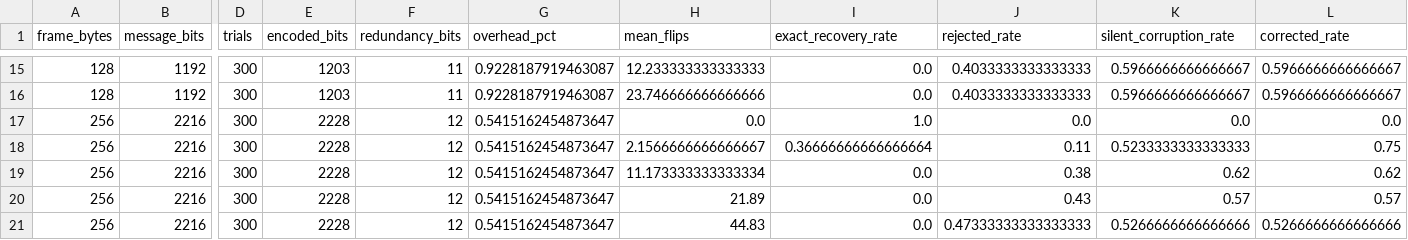
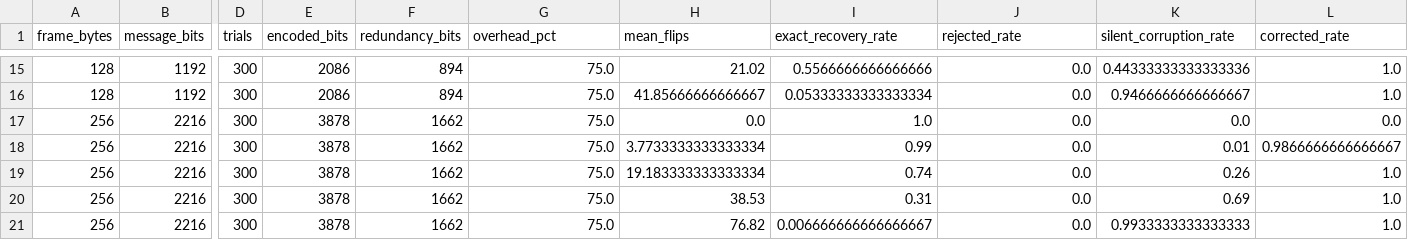
Before and after one commit to Dcextrim/CC3067-Redes, a CSV file: proyecto/data/experiment_results.csv, drawn as a sheet; only a part is shown, gaps mark what is left out; the diff covers the shown part only; the diff names each change by its address in the sheet, - before the commit and + after, or states it on an @@ line.

Commit message:
Resultados actualizados

```diff
--- a/proyecto/data/experiment_results.csv
+++ b/proyecto/data/experiment_results.csv
-E15:E16 (encoded_bits): 1203
+E15:E16 (encoded_bits): 2086
-F15:F16 (redundancy_bits): 11
+F15:F16 (redundancy_bits): 894
-G15:G16 (overhead_pct): 0.9228187919463087
+G15:G16 (overhead_pct): 75.0
-H15 (mean_flips): 12.233333333333333
+H15 (mean_flips): 21.02
-I15 (exact_recovery_rate): 0.0
+I15 (exact_recovery_rate): 0.5566666666666666
-J15:J16 (rejected_rate): 0.4033333333333333
+J15:J16 (rejected_rate): 0.0
-K15 (silent_corruption_rate): 0.5966666666666667
+K15 (silent_corruption_rate): 0.44333333333333336
-L15:L16 (corrected_rate): 0.5966666666666667
+L15:L16 (corrected_rate): 1.0
-H16 (mean_flips): 23.746666666666666
+H16 (mean_flips): 41.85666666666667
-I16 (exact_recovery_rate): 0.0
+I16 (exact_recovery_rate): 0.05333333333333334
-K16 (silent_corruption_rate): 0.5966666666666667
+K16 (silent_corruption_rate): 0.9466666666666667
-E17:E21 (encoded_bits): 2228
+E17:E21 (encoded_bits): 3878
-F17:F21 (redundancy_bits): 12
+F17:F21 (redundancy_bits): 1662
-G17:G21 (overhead_pct): 0.5415162454873647
+G17:G21 (overhead_pct): 75.0
-H18 (mean_flips): 2.1566666666666667
+H18 (mean_flips): 3.7733333333333334
-I18 (exact_recovery_rate): 0.36666666666666664
+I18 (exact_recovery_rate): 0.99
-J18 (rejected_rate): 0.11
+J18 (rejected_rate): 0.0
-K18 (silent_corruption_rate): 0.5233333333333333
+K18 (silent_corruption_rate): 0.01
-L18 (corrected_rate): 0.75
+L18 (corrected_rate): 0.9866666666666667
-H19 (mean_flips): 11.173333333333334
+H19 (mean_flips): 19.183333333333334
-I19 (exact_recovery_rate): 0.0
+I19 (exact_recovery_rate): 0.74
-J19 (rejected_rate): 0.38
+J19 (rejected_rate): 0.0
-K19 (silent_corruption_rate): 0.62
+K19 (silent_corruption_rate): 0.26
-L19 (corrected_rate): 0.62
+L19 (corrected_rate): 1.0
-H20 (mean_flips): 21.89
+H20 (mean_flips): 38.53
-I20 (exact_recovery_rate): 0.0
+I20 (exact_recovery_rate): 0.31
-J20 (rejected_rate): 0.43
+J20 (rejected_rate): 0.0
-K20 (silent_corruption_rate): 0.57
+K20 (silent_corruption_rate): 0.69
-L20 (corrected_rate): 0.57
+L20 (corrected_rate): 1.0
-H21 (mean_flips): 44.83
+H21 (mean_flips): 76.82
-I21 (exact_recovery_rate): 0.0
+I21 (exact_recovery_rate): 0.006666666666666667
-J21 (rejected_rate): 0.47333333333333333
+J21 (rejected_rate): 0.0
-K21 (silent_corruption_rate): 0.5266666666666666
+K21 (silent_corruption_rate): 0.9933333333333333
-L21 (corrected_rate): 0.5266666666666666
+L21 (corrected_rate): 1.0
```
Also changed, not shown: 123 edited cells elsewhere in this file, 5 other files.
